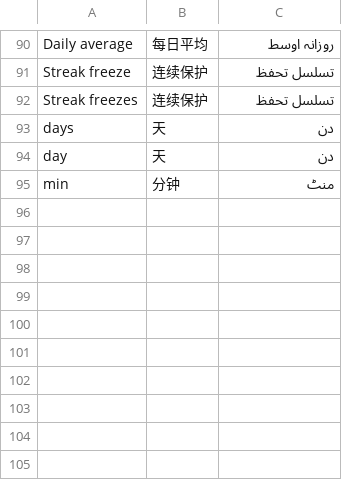
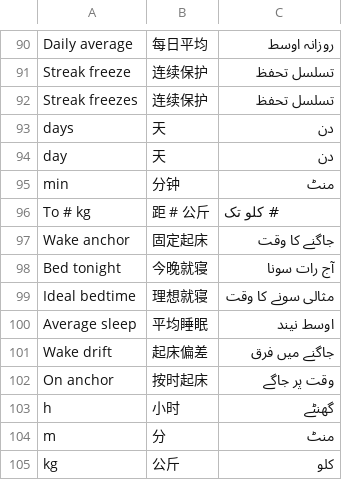
Before and after one commit to SylusZephyr/SylusZephyr, a TSV file: translations/08-composed.tsv, drawn as a sheet; only a part is shown, gaps mark what is left out; the diff names each change by its address in the sheet, - before the commit and + after, or states it on an @@ line.

Commit message:
Track: sleep chart keeps fixed rows and shows all 14 nights; Sleep and Body use the stats strip; small buttons never wrap

```diff
--- a/translations/08-composed.tsv
+++ b/translations/08-composed.tsv
+row 96: To # kg | 距 # 公斤 | # کلو تک
+row 97: Wake anchor | 固定起床 | جاگنے کا وقت
+row 98: Bed tonight | 今晚就寝 | آج رات سونا
+row 99: Ideal bedtime | 理想就寝 | مثالی سونے کا وقت
+row 100: Average sleep | 平均睡眠 | اوسط نیند
+row 101: Wake drift | 起床偏差 | جاگنے میں فرق
+row 102: On anchor | 按时起床 | وقت پر جاگے
+row 103: h | 小时 | گھنٹے
+row 104: m | 分 | منٹ
+row 105: kg | 公斤 | کلو
```
Also changed, not shown: 6 other files.
